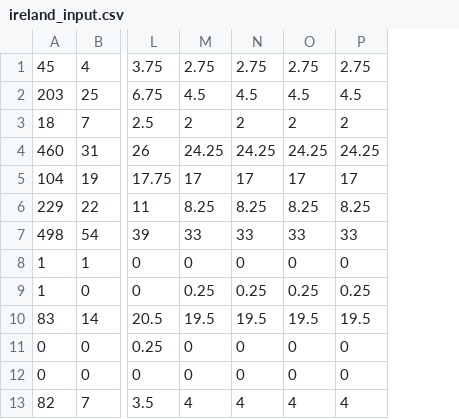
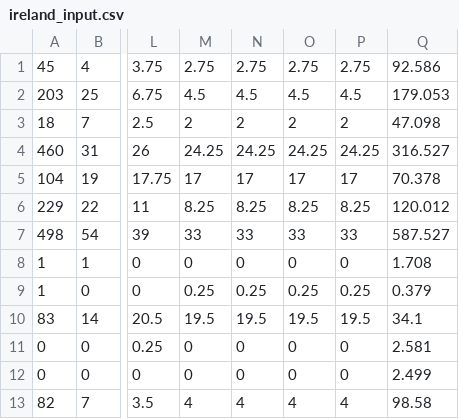
Before and after one commit to merrickj/ar, a CSV file: ireland_input.csv, drawn as a sheet; only a part is shown, gaps mark what is left out; the diff names each change by its address in the sheet, - before the commit and + after, or states it on an @@ line.

```diff
--- a/ireland_input.csv
+++ b/ireland_input.csv
+column Q, rows 1-13: 92.586 | 179.053 | 47.098 | 316.527 | 70.378 | 120.012 | 587.527 | 1.708 | 0.379 | 34.1 | 2.581 | 2.499 | 98.58
```
Also changed, not shown: 4 other files.
